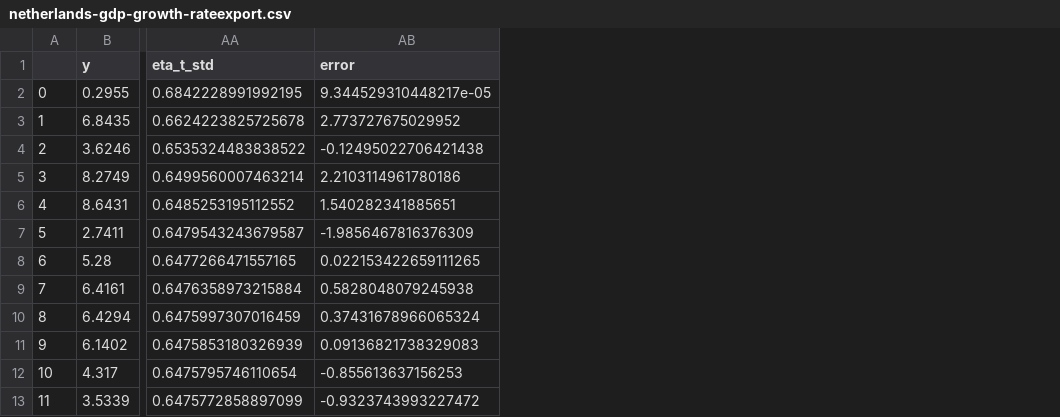
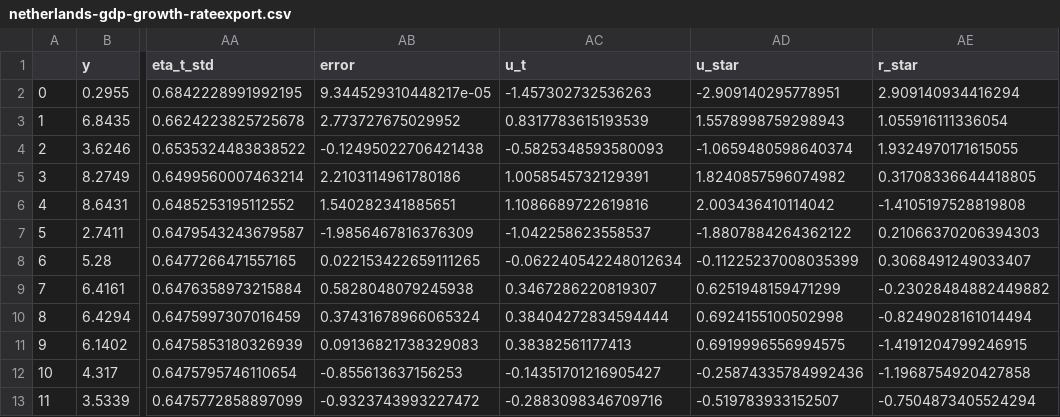
Before and after one commit to bomcorp/tsm, a CSV file: data/netherlands-gdp-growth-rateexport.csv, drawn as a sheet; only a part is shown, gaps mark what is left out; the diff names each change by its address in the sheet, - before the commit and + after, or states it on an @@ line.

```diff
--- a/data/netherlands-gdp-growth-rateexport.csv
+++ b/data/netherlands-gdp-growth-rateexport.csv
+column AC (u_t), rows 2-13: -1.457302732536263 | 0.8317783615193539 | -0.5825348593580093 | 1.0058545732129391 | 1.1086689722619816 | -1.042258623558537 | -0.062240542248012634 | 0.3467286220819307 | 0.38404272834594444 | 0.38382561177413 | -0.14351701216905427 | -0.2883098346709716
+column AD (u_star), rows 2-13: -2.909140295778951 | 1.5578998759298943 | -1.0659480598640374 | 1.8240857596074982 | 2.003436410114042 | -1.8807884264362122 | -0.11225237008035399 | 0.6251948159471299 | 0.6924155100502998 | 0.6919996556994575 | -0.25874335784992436 | -0.519783933152507
+column AE (r_star), rows 2-13: 2.909140934416294 | 1.055916111336054 | 1.9324970171615055 | 0.31708336644418805 | -1.4105197528819808 | 0.21066370206394303 | 0.3068491249033407 | -0.23028484882449882 | -0.8249028161014494 | -1.4191204799246915 | -1.1968754920427858 | -0.7504873405524294
```
Also changed, not shown: 4 other files.
